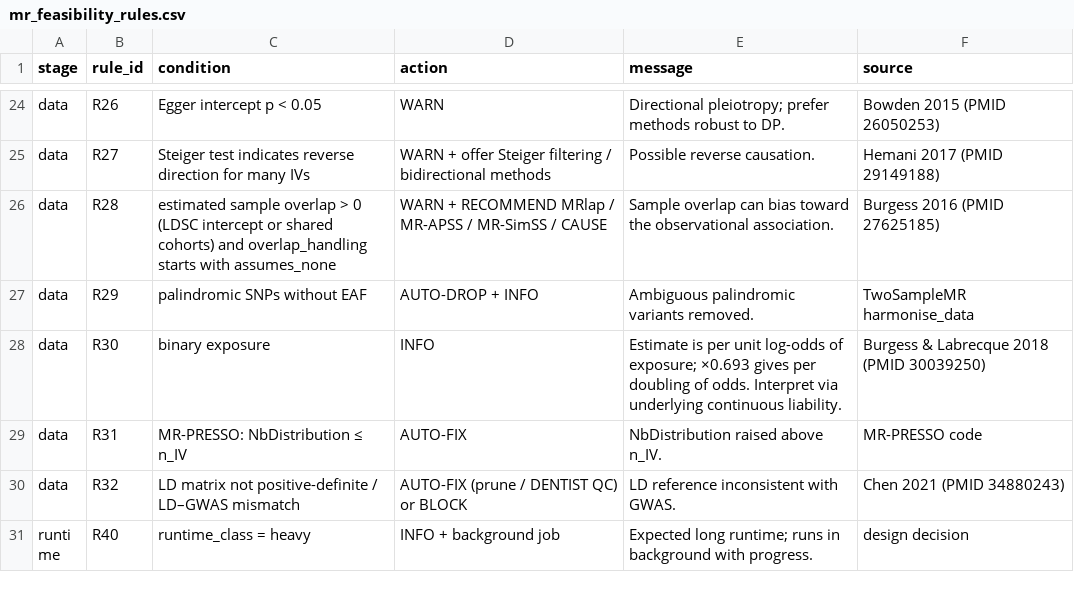
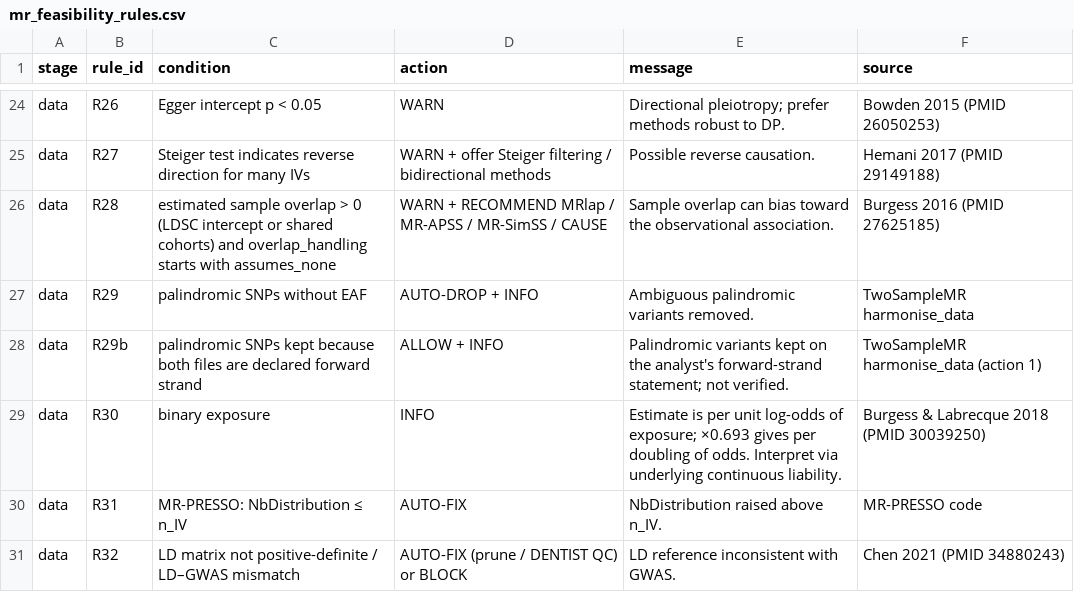
Before and after one commit to AliiReezaa/mr_studio_repo, a CSV file: mr_feasibility_rules.csv, drawn as a sheet; only a part is shown, gaps mark what is left out; the shorter side is filled out with more unchanged rows; the diff names each change by its address in the sheet, - before the commit and + after, or states it on an @@ line.

```diff
--- a/mr_feasibility_rules.csv
+++ b/mr_feasibility_rules.csv
+row 28: data | R29b | palindromic SNPs kept because both files are declared forward strand | ALLOW + INFO | Palindromic variants kept on the analyst's forward-strand statement; not verified. | TwoSampleMR harmonise_data (action 1)
```
Also changed, not shown: prototype/engine/feasibility_rules.csv, 12 other files.
